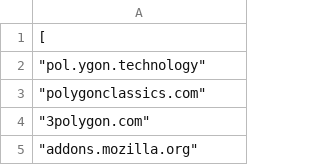
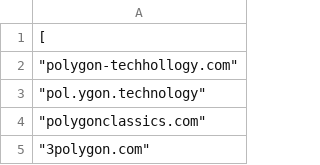
Before and after one commit to afrazingroup/web3_blocklist, a CSV file: polygon_blocklist.csv, drawn as a sheet; only a part is shown; the shorter side is filled out with more unchanged rows.

Commit message:
Site impersonating Polygon
site impersonating Polygin.

```diff
--- a/polygon_blocklist.csv
+++ b/polygon_blocklist.csv
@@ -1,2 +1,3 @@
 [
+	"polygon-techhollogy.com",
 	"pol.ygon.technology",
```
